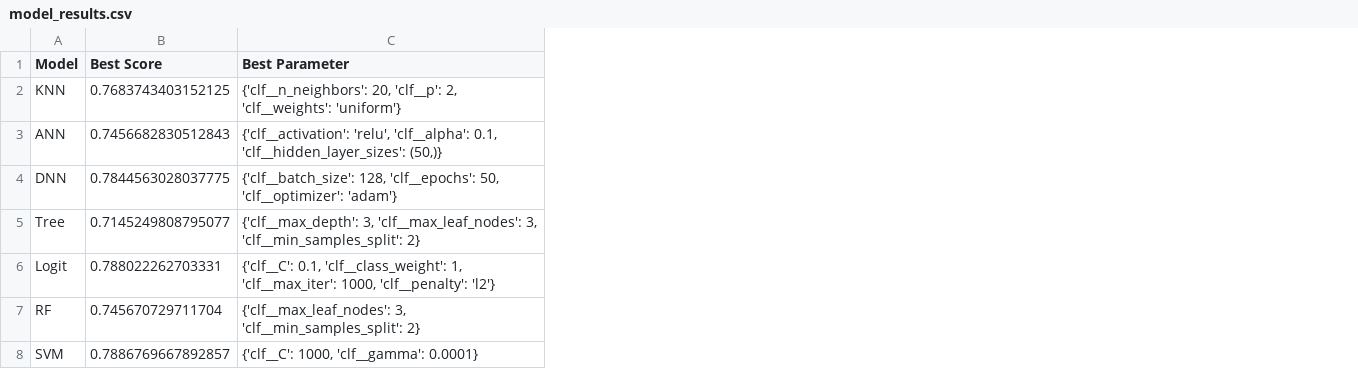
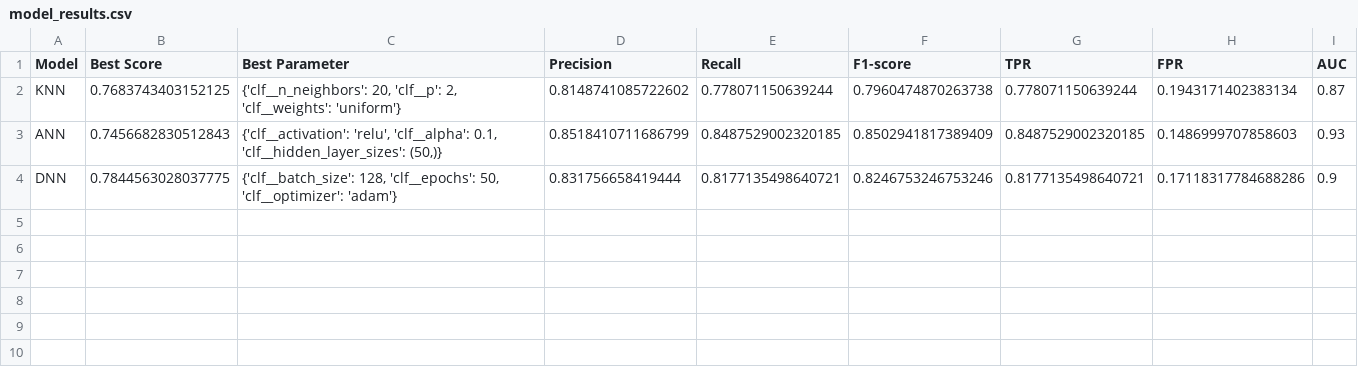
Before and after one commit to sangchun1/bank_account_fraud, a CSV file: csv/model_results.csv, drawn as a sheet; removed rows and columns are numbered as before the commit, all else as after; the diff names each change by its address in the sheet, - before the commit and + after, or states it on an @@ line.

Commit message:
update model and web

```diff
--- a/csv/model_results.csv
+++ b/csv/model_results.csv
+column D (Precision), rows 2-4: 0.8148741085722602 | 0.8518410711686799 | 0.831756658419444
+column E (Recall), rows 2-4: 0.778071150639244 | 0.8487529002320185 | 0.8177135498640721
+column F (F1-score), rows 2-4: 0.7960474870263738 | 0.8502941817389409 | 0.8246753246753246
+column G (TPR), rows 2-4: 0.778071150639244 | 0.8487529002320185 | 0.8177135498640721
+column H (FPR), rows 2-4: 0.1943171402383134 | 0.1486999707858603 | 0.17118317784688286
+column I (AUC), rows 2-4: 0.87 | 0.93 | 0.9
-row 5: Tree | 0.7145249808795077 | {'clf__max_depth': 3, 'clf__max_leaf_nodes': 3, 'clf__min_samples_split': 2}
-row 6: Logit | 0.788022262703331 | {'clf__C': 0.1, 'clf__class_weight': 1, 'clf__max_iter': 1000, 'clf__penalty': 'l2'}
-row 7: RF | 0.745670729711704 | {'clf__max_leaf_nodes': 3, 'clf__min_samples_split': 2}
-row 8: SVM | 0.7886769667892857 | {'clf__C': 1000, 'clf__gamma': 0.0001}
```
Also changed, not shown: 22 other files.
